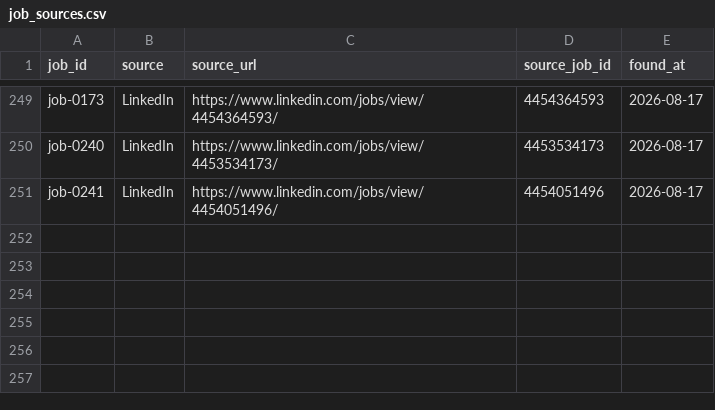
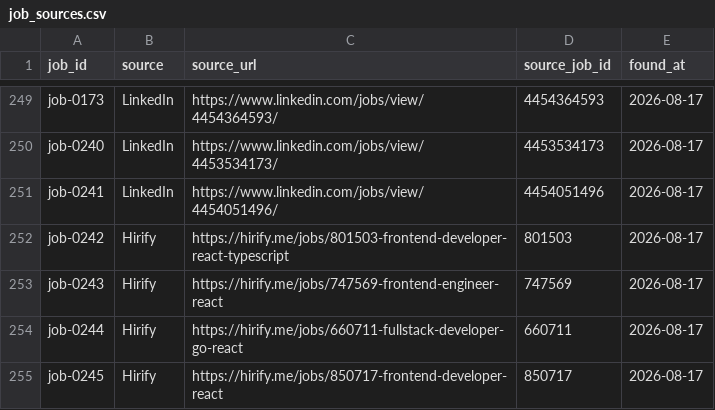
Before and after one commit to stupidkubik/job-searcher, a CSV file: data/job_sources.csv, drawn as a sheet; only a part is shown, gaps mark what is left out; the diff names each change by its address in the sheet, - before the commit and + after, or states it on an @@ line.

```diff
--- a/data/job_sources.csv
+++ b/data/job_sources.csv
+row 252: job-0242 | Hirify | https://hirify.me/jobs/801503-frontend-developer-react-typescript | 801503 | 2026-08-17
+row 253: job-0243 | Hirify | https://hirify.me/jobs/747569-frontend-engineer-react | 747569 | 2026-08-17
+row 254: job-0244 | Hirify | https://hirify.me/jobs/660711-fullstack-developer-go-react | 660711 | 2026-08-17
+row 255: job-0245 | Hirify | https://hirify.me/jobs/850717-frontend-developer-react | 850717 | 2026-08-17
```
Also changed, not shown: data/jobs.csv, 2 other files.
